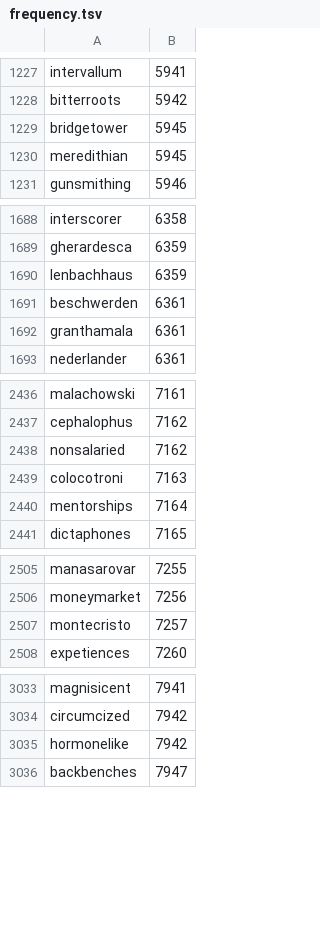
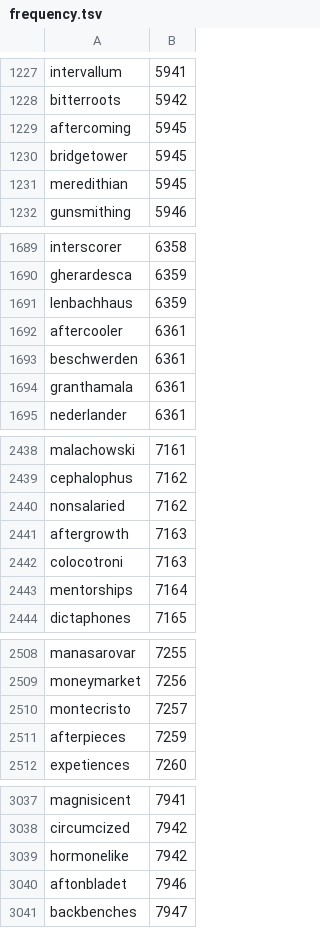
Before and after one commit to ordinals/ord, a TSV file: docs/src/bounty/frequency.tsv, drawn as a sheet; only a part is shown, gaps mark what is left out; the diff covers the shown part only.

Commit message:
Extend bounty 3 by one difficulty adjustment period (#753)

```diff
--- a/docs/src/bounty/frequency.tsv
+++ b/docs/src/bounty/frequency.tsv
@@ -1228,2 +1228,3 @@ intervallum	5941
 bitterroots	5942
+aftercoming	5945
 bridgetower	5945
@@ -1690,2 +1691,3 @@ gherardesca	6359
 lenbachhaus	6359
+aftercooler	6361
 beschwerden	6361
@@ -2438,2 +2440,3 @@ cephalophus	7162
 nonsalaried	7162
+aftergrowth	7163
 colocotroni	7163
@@ -2507,2 +2510,3 @@ moneymarket	7256
 montecristo	7257
+afterpieces	7259
 expetiences	7260
@@ -3035,2 +3039,3 @@ circumcized	7942
 hormonelike	7942
+aftonbladet	7946
 backbenches	7947
```
Also changed, not shown: 18 added rows elsewhere in this file, 1 other file.
